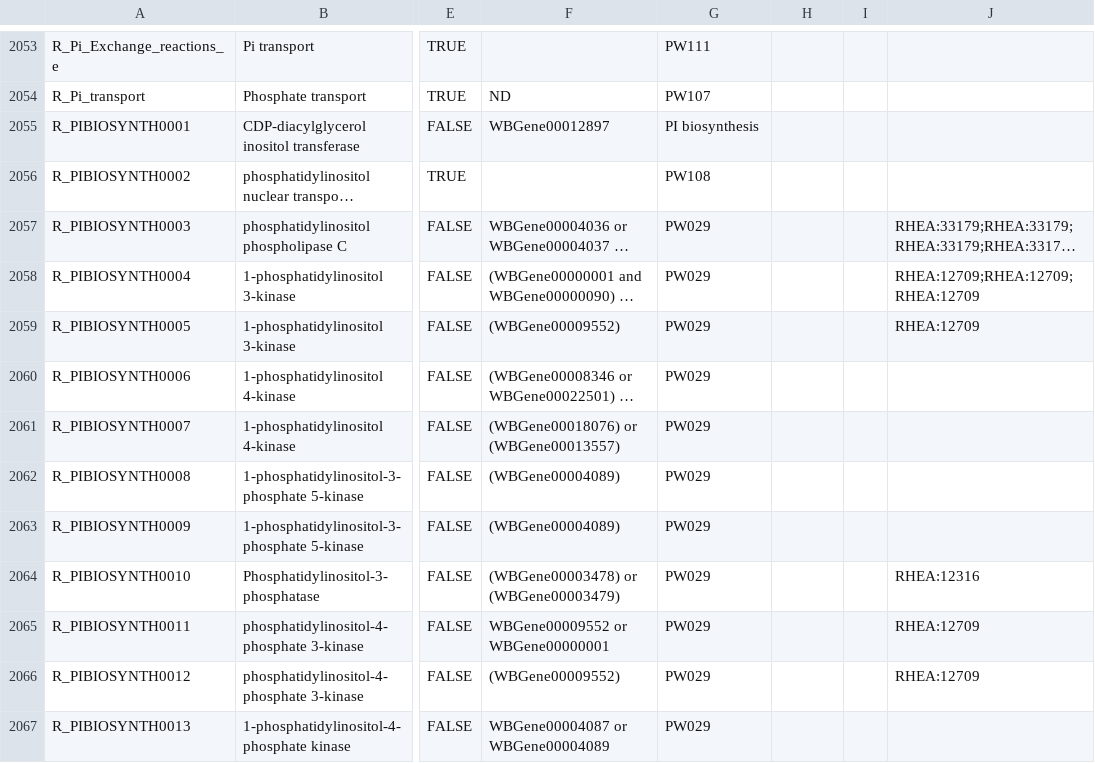
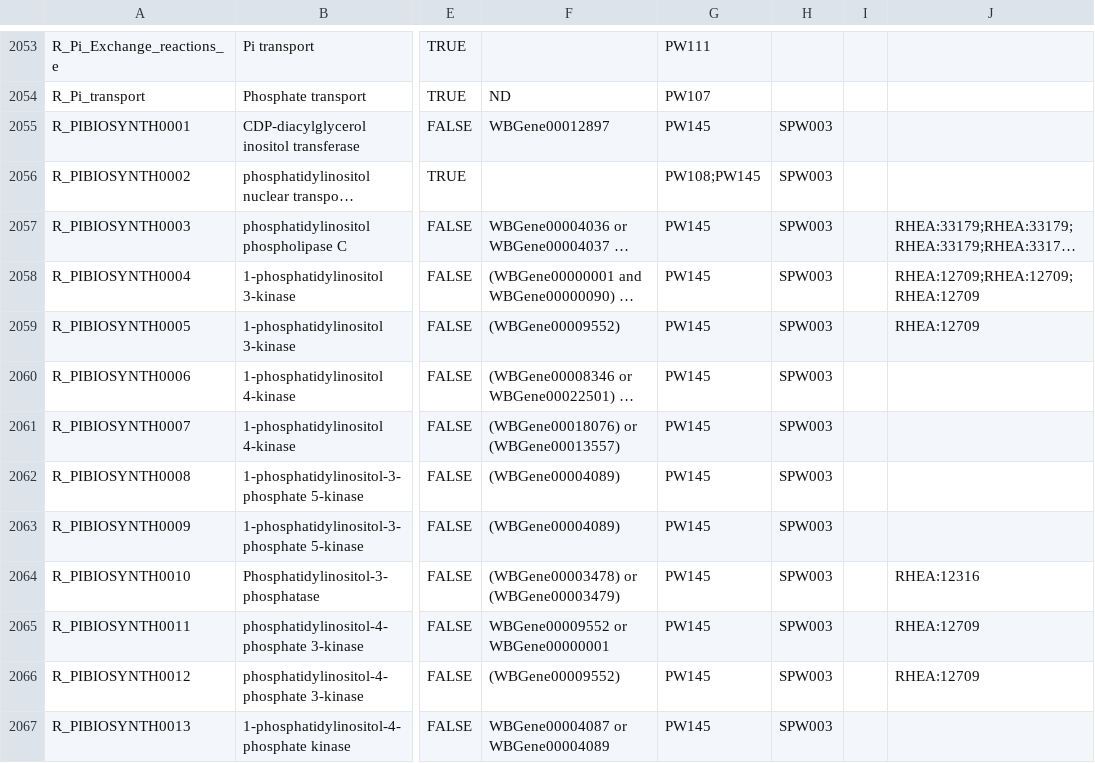
Before and after one commit to wormjam-consortium/wormjam, a TSV file: curation/Reaction-SBtab.tsv, drawn as a sheet; only a part is shown, gaps mark what is left out; long unchanged cells end in …; the diff covers the shown part only; the diff names each change by its address in the sheet, - before the commit and + after, or states it on an @@ line.

```diff
--- a/curation/Reaction-SBtab.tsv
+++ b/curation/Reaction-SBtab.tsv
-G2055: PI biosynthesis
+G2055: PW145
-H2055:H2067: (empty)
+H2055:H2067: SPW003
-G2056: PW108
+G2056: PW108;PW145
-G2057:G2067: PW029
+G2057:G2067: PW145
```
Also changed, not shown: 26 edited cells elsewhere in this file, curation/Pathway-SBtab.tsv.
